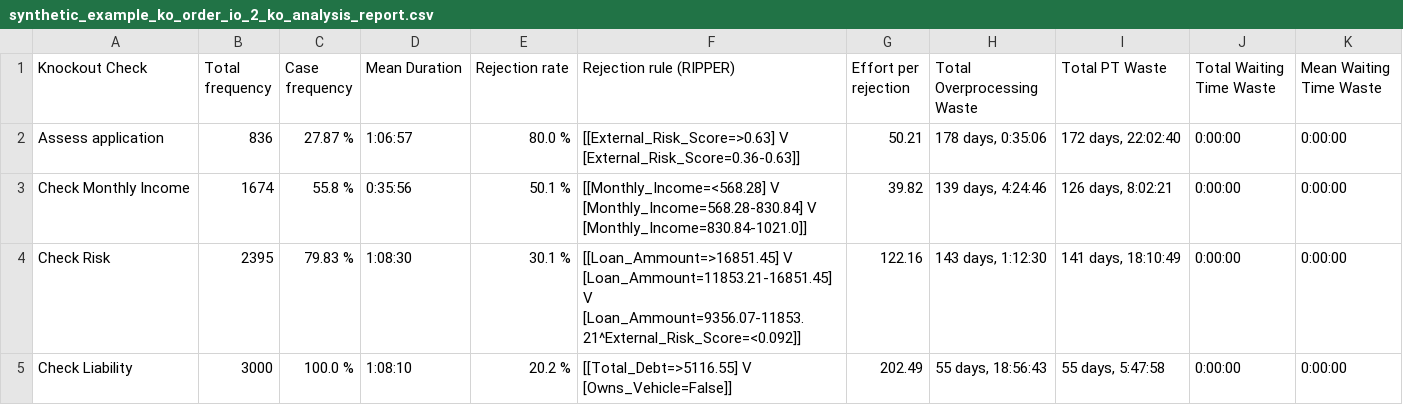
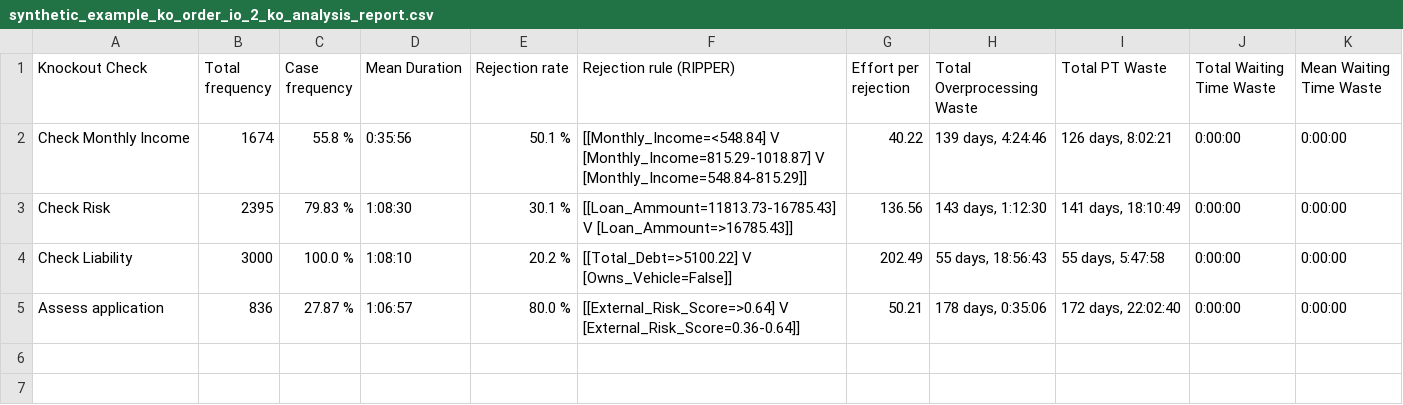
Before and after one commit to AutomatedProcessImprovement/knockouts-optimization, a CSV file: knockout_ios/outputs/synthetic_example_ko_order_io_2_ko_analysis_report.csv, drawn as a sheet.

```diff
--- a/knockout_ios/outputs/synthetic_example_ko_order_io_2_ko_analysis_report.csv
+++ b/knockout_ios/outputs/synthetic_example_ko_order_io_2_ko_analysis_report.csv
@@ -1,5 +1,5 @@
 Knockout Check,Total frequency,Case frequency,Mean Duration,Rejection rate,Rejection rule (RIPPER),Effort per rejection,Total Overprocessing Waste,Total PT Waste,Total Waiting Time Waste,Mean Waiting Time Waste
-Assess application,836,27.87 %,1:06:57,80.0 %,[[External_Risk_Score=>0.63] V [External_Risk_Score=0.36-0.63]],50.21,"178 days, 0:35:06","172 days, 22:02:40",0:00:00,0:00:00
-Check Monthly Income,1674,55.8 %,0:35:56,50.1 %,[[Monthly_Income=<568.28] V [Monthly_Income=568.28-830.84] V [Monthly_Income=830.84-1021.0]],39.82,"139 days, 4:24:46","126 days, 8:02:21",0:00:00,0:00:00
-Check Risk,2395,79.83 %,1:08:30,30.1 %,[[Loan_Ammount=>16851.45] V [Loan_Ammount=11853.21-16851.45] V [Loan_Ammount=9356.07-11853.21^External_Risk_Score=<0.092]],122.16,"143 days, 1:12:30","141 days, 18:10:49",0:00:00,0:00:00
-Check Liability,3000,100.0 %,1:08:10,20.2 %,[[Total_Debt=>5116.55] V [Owns_Vehicle=False]],202.49,"55 days, 18:56:43","55 days, 5:47:58",0:00:00,0:00:00
+Check Monthly Income,1674,55.8 %,0:35:56,50.1 %,[[Monthly_Income=<548.84] V [Monthly_Income=815.29-1018.87] V [Monthly_Income=548.84-815.29]],40.22,"139 days, 4:24:46","126 days, 8:02:21",0:00:00,0:00:00
+Check Risk,2395,79.83 %,1:08:30,30.1 %,[[Loan_Ammount=11813.73-16785.43] V [Loan_Ammount=>16785.43]],136.56,"143 days, 1:12:30","141 days, 18:10:49",0:00:00,0:00:00
+Check Liability,3000,100.0 %,1:08:10,20.2 %,[[Total_Debt=>5100.22] V [Owns_Vehicle=False]],202.49,"55 days, 18:56:43","55 days, 5:47:58",0:00:00,0:00:00
+Assess application,836,27.87 %,1:06:57,80.0 %,[[External_Risk_Score=>0.64] V [External_Risk_Score=0.36-0.64]],50.21,"178 days, 0:35:06","172 days, 22:02:40",0:00:00,0:00:00
```
Also changed, not shown: knockout_ios/outputs/synthetic_example_ko_order_io_2_improved_ko_analysis_report.csv, 6 other files.
